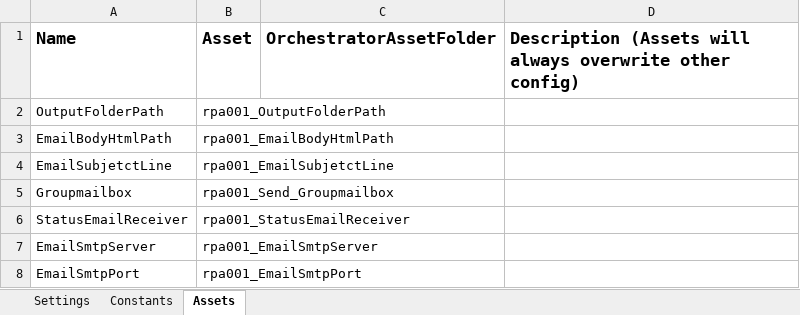
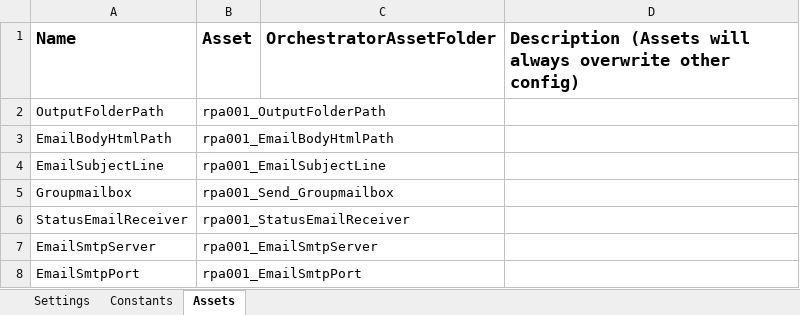
Before and after one commit to it-at-m/uipath-rpa_lob, an Excel workbook: E-Mail_senden_Performer/Data/Config.xlsx, sheet Assets, drawn as a sheet; values as stored, in another font and other column widths than the file's, no borders; the diff names each change by its address in the sheet, - before the commit and + after, or states it on an @@ line.

```diff
--- a/E-Mail_senden_Performer/Data/Config.xlsx (sheet Assets)
+++ b/E-Mail_senden_Performer/Data/Config.xlsx (sheet Assets)
-A4 (Name): EmailSubjetctLine
+A4 (Name): EmailSubjectLine
-B4 (Asset): rpa001_EmailSubjetctLine
+B4 (Asset): rpa001_EmailSubjectLine
```
Also changed, not shown: sheet Settings, E-Mail_senden_Dispatcher/Data/Config.xlsx, Serienbrief_Dispatcher/Data/Config.xlsx, 12 other files.
